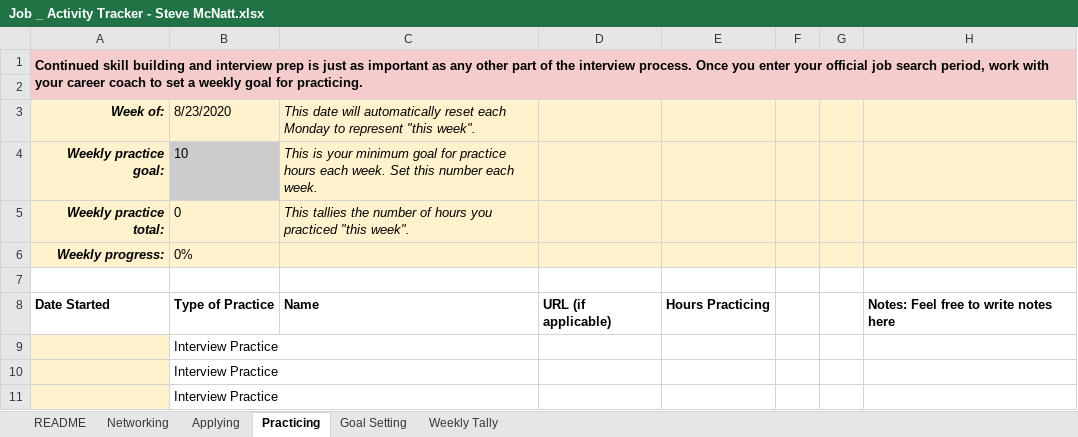
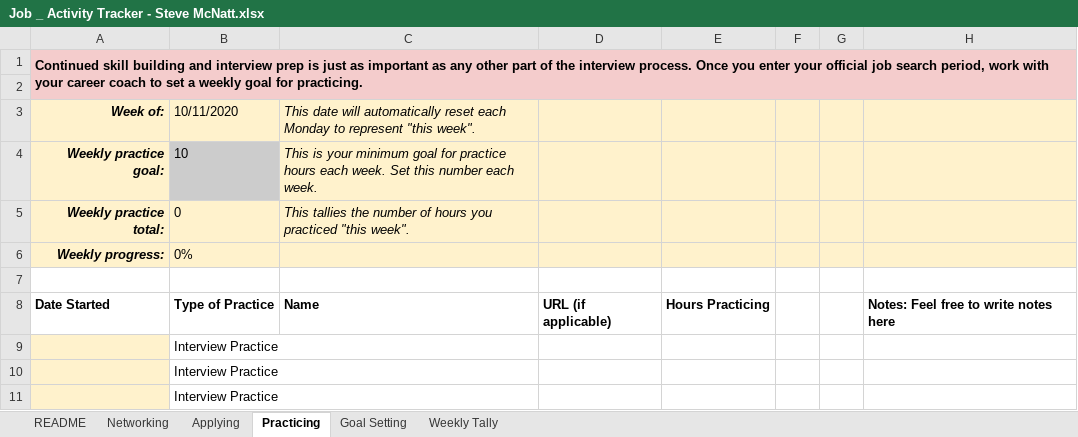
Before and after one commit to ssmcnatt/employment, an Excel workbook: Job _ Activity Tracker - Steve McNatt.xlsx, sheet Practicing, drawn as a sheet; values as stored, in another font and other column widths than the file's, no borders; charts and pictures and conditional formats not drawn; the diff names each change by its address in the sheet, - before the commit and + after, or states it on an @@ line.

```diff
--- a/Job _ Activity Tracker - Steve McNatt.xlsx (sheet Practicing)
+++ b/Job _ Activity Tracker - Steve McNatt.xlsx (sheet Practicing)
-B3: 8/23/2020
+B3: 10/11/2020
```
Also changed, not shown: sheet Networking, sheet Weekly Tally, sheet Applying, formulas that keep their value, charts or pictures.
